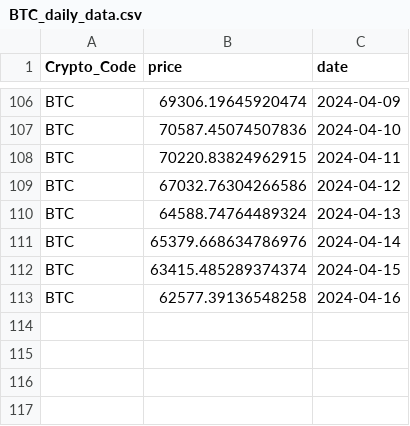
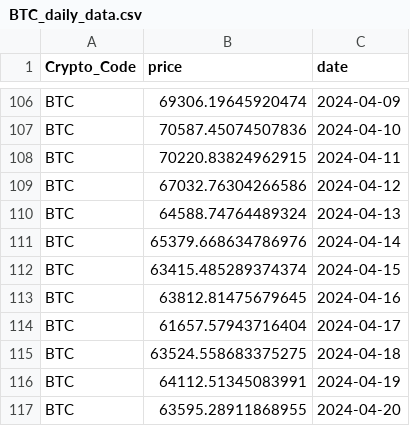
Before and after one commit to thuerand/Gruppenarbeit_ADS, a CSV file: data_cryptocurrency_rate/BTC_daily_data.csv, drawn as a sheet; only a part is shown, gaps mark what is left out.

```diff
--- a/data_cryptocurrency_rate/BTC_daily_data.csv
+++ b/data_cryptocurrency_rate/BTC_daily_data.csv
@@ -112,2 +112,6 @@ BTC,65379.668634786976,2024-04-14
 BTC,63415.485289374374,2024-04-15
-BTC,62577.39136548258,2024-04-16
+BTC,63812.81475679645,2024-04-16
+BTC,61657.57943716404,2024-04-17
+BTC,63524.558683375275,2024-04-18
+BTC,64112.51345083991,2024-04-19
+BTC,63595.28911868955,2024-04-20
```
Also changed, not shown: Data_cryptonews/BTC_cryptonews.csv, Data_cryptonews/ETH_cryptonews.csv, 9 other files.
